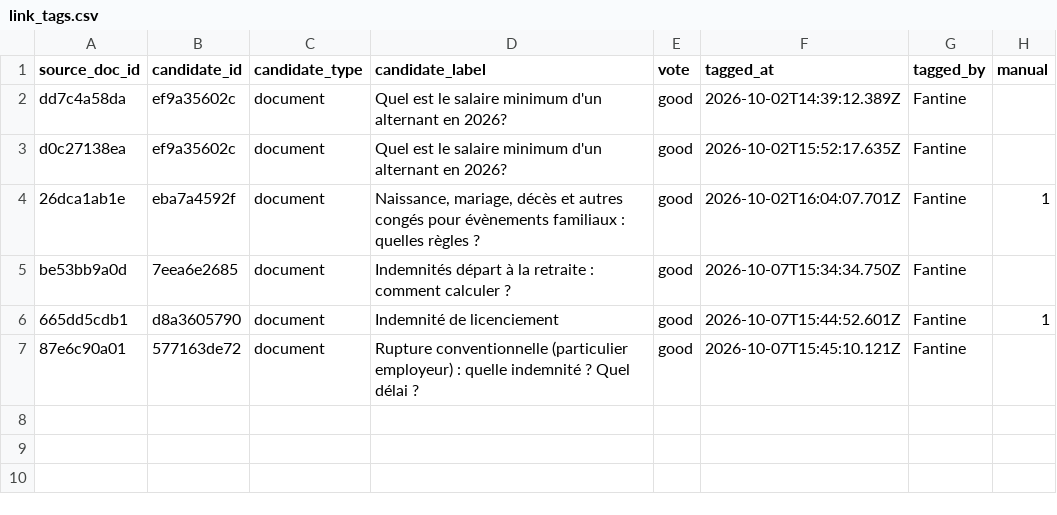
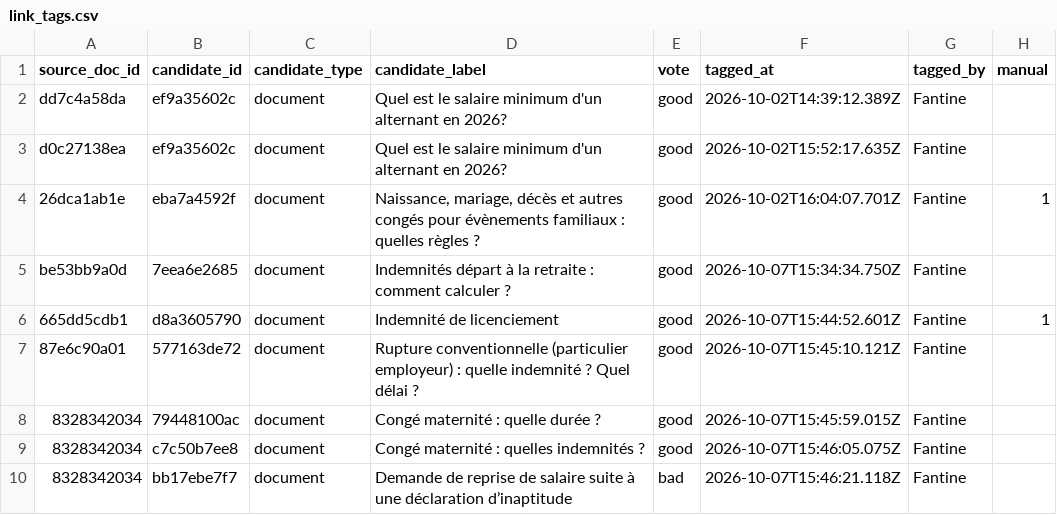
Before and after one commit to rmelisson/fiches-sp-links-tagging, a CSV file: votes/link_tags.csv, drawn as a sheet; the diff names each change by its address in the sheet, - before the commit and + after, or states it on an @@ line.

Commit message:
votes: Fantine (9)

```diff
--- a/votes/link_tags.csv
+++ b/votes/link_tags.csv
+row 8: 8328342034 | 79448100ac | document | Congé maternité : quelle durée ? | good | 2026-10-07T15:45:59.015Z | Fantine
+row 9: 8328342034 | c7c50b7ee8 | document | Congé maternité : quelles indemnités ? | good | 2026-10-07T15:46:05.075Z | Fantine
+row 10: 8328342034 | bb17ebe7f7 | document | Demande de reprise de salaire suite à une déclaration d’inaptitude | bad | 2026-10-07T15:46:21.118Z | Fantine
```
